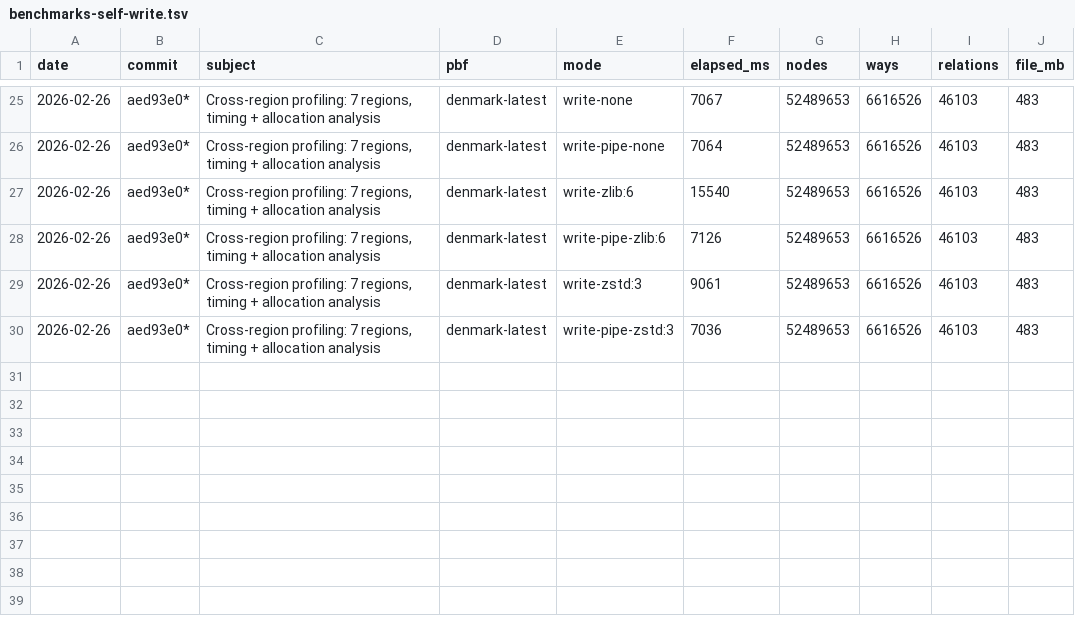
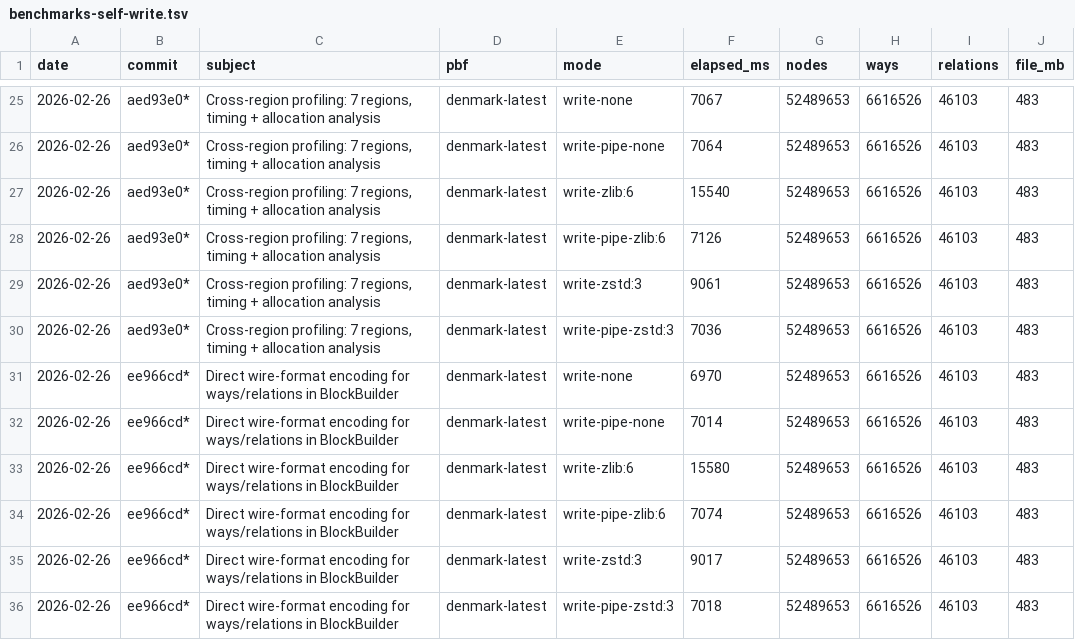
Before and after one commit to folknor/pbfhogg, a TSV file: benchmarks-self-write.tsv, drawn as a sheet; only a part is shown, gaps mark what is left out.

Commit message:
Raw packed bytes passthrough for merge way/relation rewriting
Replace decode+reencode of base element fields with direct raw byte
passthrough. Way/Relation now expose pub(crate) raw byte accessors
(keys_data, vals_data, refs_data, info_data, etc.) and BlockBuilder
provides add_way_raw_bytes/add_relation_raw_bytes that write field
tag + length + raw data with zero decoding.

Eliminates RewriteBuffers struct and all intermediate Vec collection
in merge write_base_way/write_base_relation. Net -35 lines.

Cross-validated: verify/merge.sh produces identical output (59.1M elements).

Coded by an LLM.

```diff
--- a/benchmarks-self-write.tsv
+++ b/benchmarks-self-write.tsv
@@ -30 +30,7 @@ date	commit	subject	pbf	mode	elapsed_ms	nodes	ways	relations	file_mb
 2026-02-26	aed93e0*	Cross-region profiling: 7 regions, timing + allocation analysis	denmark-latest	write-pipe-zstd:3	7036	52489653	6616526	46103	483
+2026-02-26	ee966cd*	Direct wire-format encoding for ways/relations in BlockBuilder	denmark-latest	write-none	6970	52489653	6616526	46103	483
+2026-02-26	ee966cd*	Direct wire-format encoding for ways/relations in BlockBuilder	denmark-latest	write-pipe-none	7014	52489653	6616526	46103	483
+2026-02-26	ee966cd*	Direct wire-format encoding for ways/relations in BlockBuilder	denmark-latest	write-zlib:6	15580	52489653	6616526	46103	483
+2026-02-26	ee966cd*	Direct wire-format encoding for ways/relations in BlockBuilder	denmark-latest	write-pipe-zlib:6	7074	52489653	6616526	46103	483
+2026-02-26	ee966cd*	Direct wire-format encoding for ways/relations in BlockBuilder	denmark-latest	write-zstd:3	9017	52489653	6616526	46103	483
+2026-02-26	ee966cd*	Direct wire-format encoding for ways/relations in BlockBuilder	denmark-latest	write-pipe-zstd:3	7018	52489653	6616526	46103	483
```
Also changed, not shown: 5 other files.
